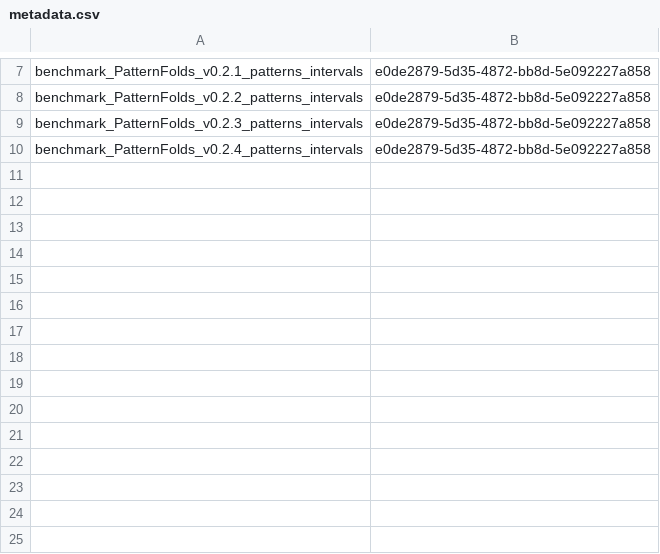
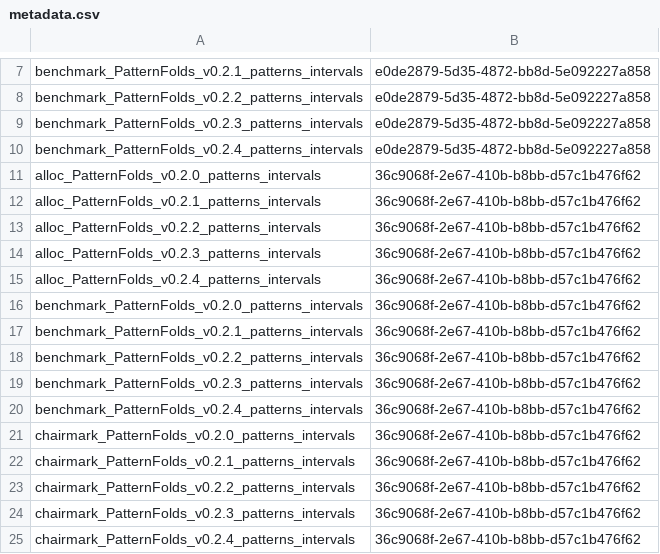
Before and after one commit to JuliaConstraints/PerfChecker.jl, a CSV file: perf/PatternFolds/metadata/metadata.csv, drawn as a sheet; only a part is shown, gaps mark what is left out.

Commit message:
Improves bench and chair. Allocs still need to be done

```diff
--- a/perf/PatternFolds/metadata/metadata.csv
+++ b/perf/PatternFolds/metadata/metadata.csv
@@ -10 +10,16 @@ benchmark_PatternFolds_v0.2.3_patterns_intervals,e0de2879-5d35-4872-bb8d-5e09222
 benchmark_PatternFolds_v0.2.4_patterns_intervals,e0de2879-5d35-4872-bb8d-5e092227a858
+alloc_PatternFolds_v0.2.0_patterns_intervals,36c9068f-2e67-410b-b8bb-d57c1b476f62
+alloc_PatternFolds_v0.2.1_patterns_intervals,36c9068f-2e67-410b-b8bb-d57c1b476f62
+alloc_PatternFolds_v0.2.2_patterns_intervals,36c9068f-2e67-410b-b8bb-d57c1b476f62
+alloc_PatternFolds_v0.2.3_patterns_intervals,36c9068f-2e67-410b-b8bb-d57c1b476f62
+alloc_PatternFolds_v0.2.4_patterns_intervals,36c9068f-2e67-410b-b8bb-d57c1b476f62
+benchmark_PatternFolds_v0.2.0_patterns_intervals,36c9068f-2e67-410b-b8bb-d57c1b476f62
+benchmark_PatternFolds_v0.2.1_patterns_intervals,36c9068f-2e67-410b-b8bb-d57c1b476f62
+benchmark_PatternFolds_v0.2.2_patterns_intervals,36c9068f-2e67-410b-b8bb-d57c1b476f62
+benchmark_PatternFolds_v0.2.3_patterns_intervals,36c9068f-2e67-410b-b8bb-d57c1b476f62
+benchmark_PatternFolds_v0.2.4_patterns_intervals,36c9068f-2e67-410b-b8bb-d57c1b476f62
+chairmark_PatternFolds_v0.2.0_patterns_intervals,36c9068f-2e67-410b-b8bb-d57c1b476f62
+chairmark_PatternFolds_v0.2.1_patterns_intervals,36c9068f-2e67-410b-b8bb-d57c1b476f62
+chairmark_PatternFolds_v0.2.2_patterns_intervals,36c9068f-2e67-410b-b8bb-d57c1b476f62
+chairmark_PatternFolds_v0.2.3_patterns_intervals,36c9068f-2e67-410b-b8bb-d57c1b476f62
+chairmark_PatternFolds_v0.2.4_patterns_intervals,36c9068f-2e67-410b-b8bb-d57c1b476f62
```
Also changed, not shown: 36 other files.
